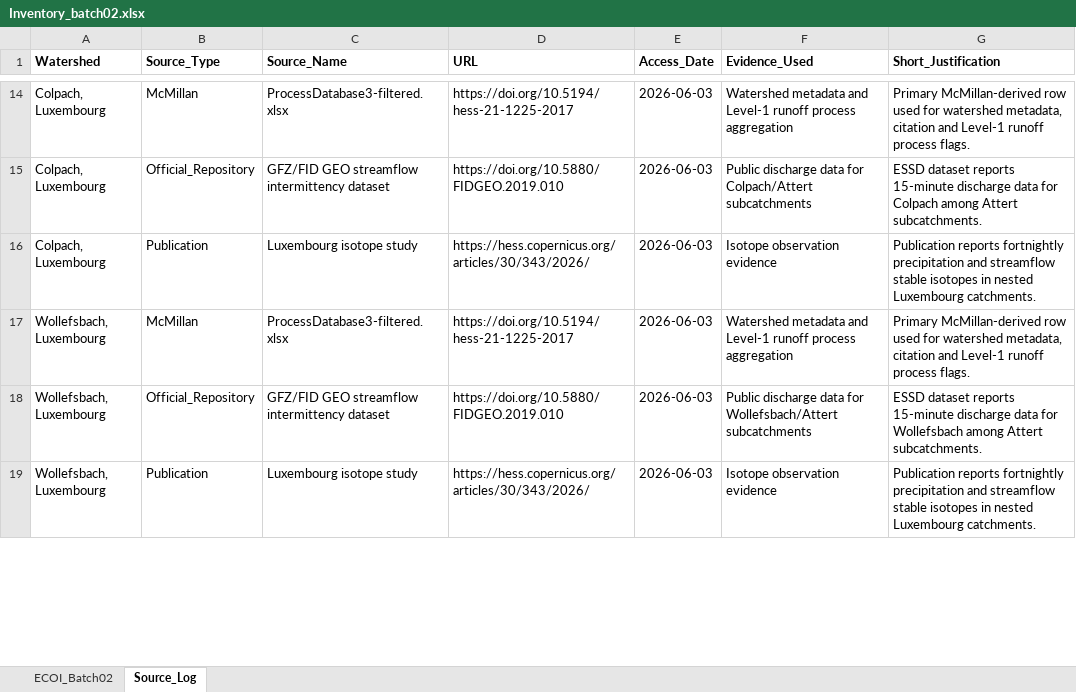
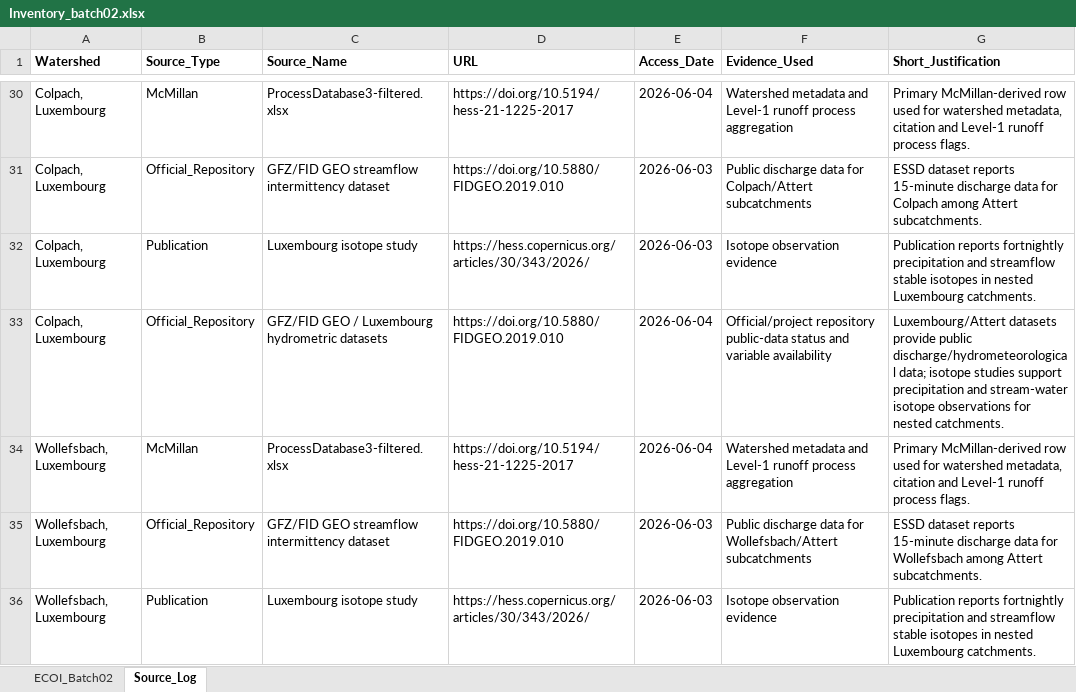
Before and after one commit to SherryYoYo6/Experimental-Catchment, an Excel workbook: Inventory_batch02.xlsx, sheet Source_Log, drawn as a sheet; only a part is shown, gaps mark what is left out; values as stored, in another font and other column widths than the file's, no borders; addresses are those after the commit; the diff covers the shown part only; the diff names each change by its address in the sheet, - before the commit and + after, or states it on an @@ line.

```diff
--- a/Inventory_batch02.xlsx (sheet Source_Log)
+++ b/Inventory_batch02.xlsx (sheet Source_Log)
-E30 (Access_Date): 2026-06-03
+E30 (Access_Date): 2026-06-04
+row 33: Colpach, Luxembourg | Official_Repository | GFZ/FID GEO / Luxembourg hydrometric datasets | https://doi.org/10.5880/FIDGEO.2019.010 | 2026-06-04 | Official/project repository public-data status and variable availability | Luxembourg/Attert datasets provide public discharge/hydrometeorological data; isotope studies support precipitation and stream-water isotope observations for nested catchments.
-E34 (Access_Date): 2026-06-03
+E34 (Access_Date): 2026-06-04
```
Also changed, not shown: 41 added rows and 18 edited cells elsewhere in this sheet, sheet ECOI_Batch02, Inventory_batch01.xlsx, Inventory_batch03.xlsx, 18 other files.
